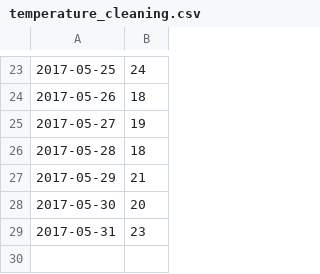
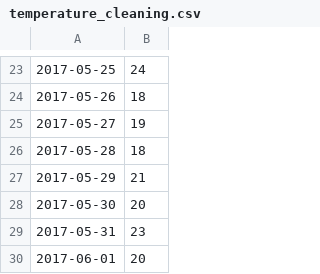
Before and after one commit to acg2176/acg2176_git_hw, a CSV file: temperature_cleaning.csv, drawn as a sheet; only a part is shown, gaps mark what is left out; the diff names each change by its address in the sheet, - before the commit and + after, or states it on an @@ line.

Commit message:
edit csv master

```diff
--- a/temperature_cleaning.csv
+++ b/temperature_cleaning.csv
+row 30: 2017-06-01 | 20
```
